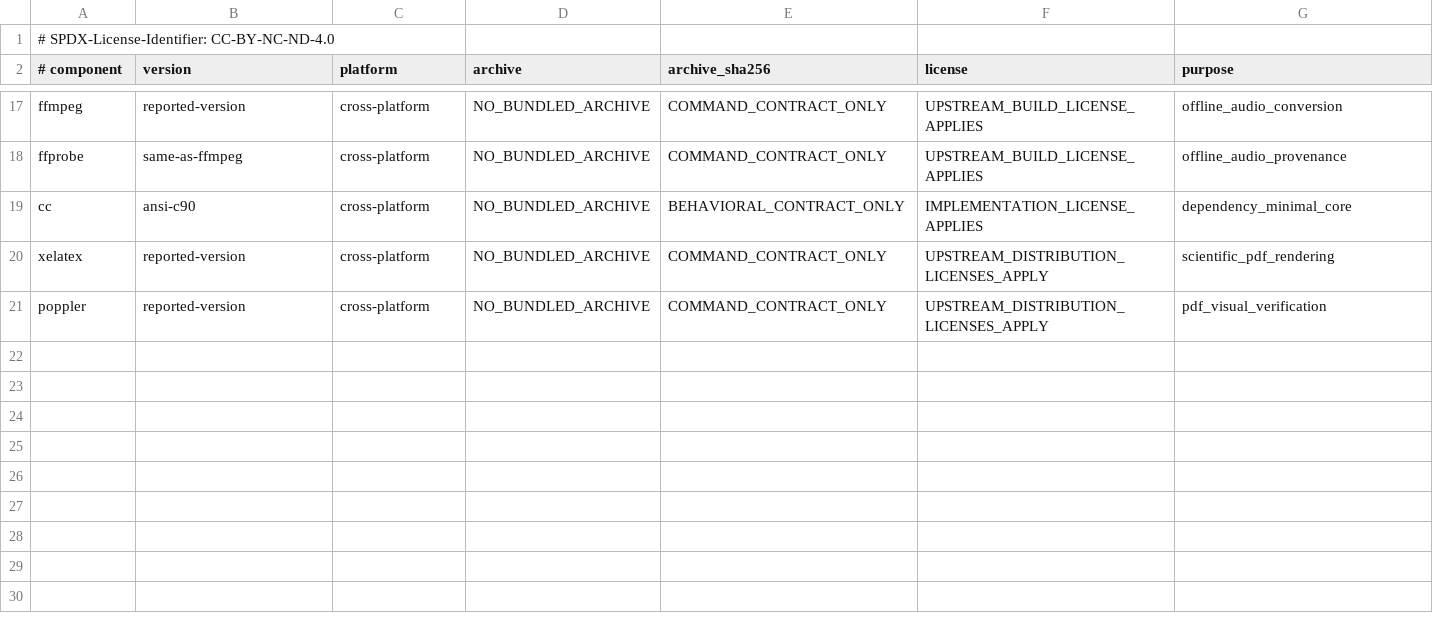
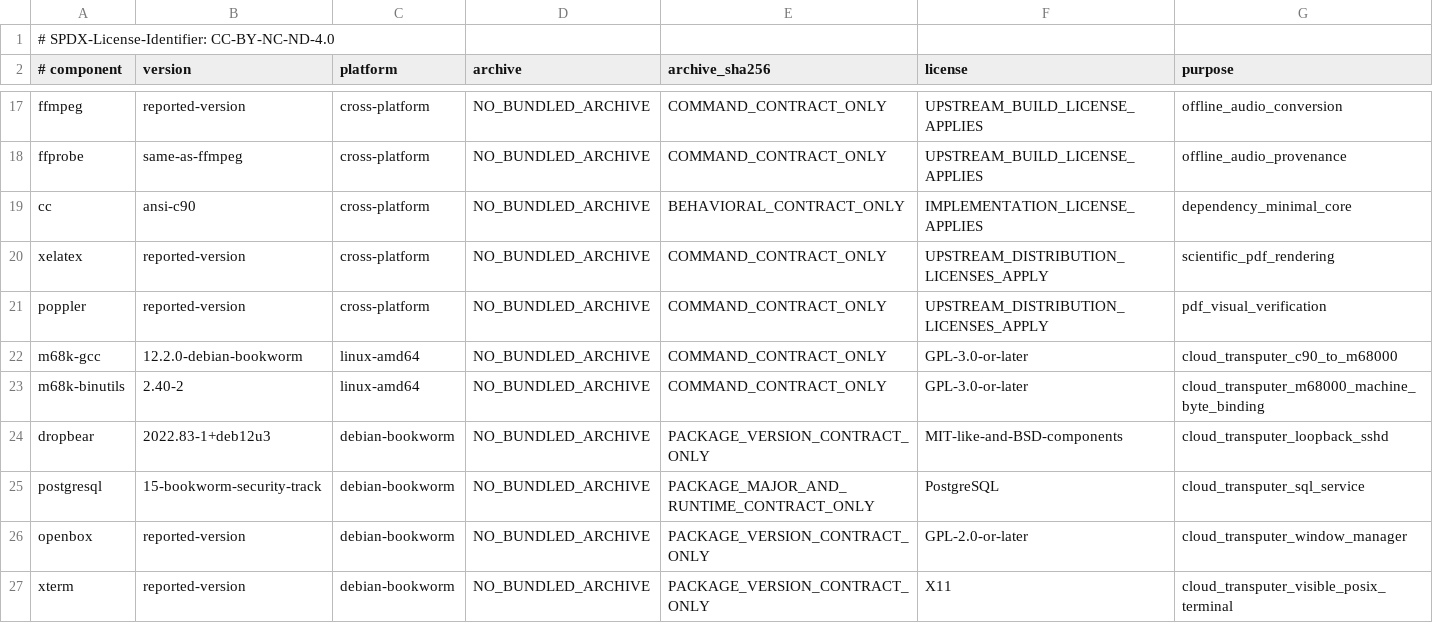
Before and after one commit to Goldkelch/qik-vrt, a TSV file: runtime/toolchains/TOOLCHAIN.lock.tsv, drawn as a sheet; only a part is shown, gaps mark what is left out.

```diff
--- a/runtime/toolchains/TOOLCHAIN.lock.tsv
+++ b/runtime/toolchains/TOOLCHAIN.lock.tsv
@@ -21 +21,7 @@ xelatex	reported-version	cross-platform	NO_BUNDLED_ARCHIVE	COMMAND_CONTRACT_ONLY
 poppler	reported-version	cross-platform	NO_BUNDLED_ARCHIVE	COMMAND_CONTRACT_ONLY	UPSTREAM_DISTRIBUTION_LICENSES_APPLY	pdf_visual_verification
+m68k-gcc	12.2.0-debian-bookworm	linux-amd64	NO_BUNDLED_ARCHIVE	COMMAND_CONTRACT_ONLY	GPL-3.0-or-later	cloud_transputer_c90_to_m68000
+m68k-binutils	2.40-2	linux-amd64	NO_BUNDLED_ARCHIVE	COMMAND_CONTRACT_ONLY	GPL-3.0-or-later	cloud_transputer_m68000_machine_byte_binding
+dropbear	2022.83-1+deb12u3	debian-bookworm	NO_BUNDLED_ARCHIVE	PACKAGE_VERSION_CONTRACT_ONLY	MIT-like-and-BSD-components	cloud_transputer_loopback_sshd
+postgresql	15-bookworm-security-track	debian-bookworm	NO_BUNDLED_ARCHIVE	PACKAGE_MAJOR_AND_RUNTIME_CONTRACT_ONLY	PostgreSQL	cloud_transputer_sql_service
+openbox	reported-version	debian-bookworm	NO_BUNDLED_ARCHIVE	PACKAGE_VERSION_CONTRACT_ONLY	GPL-2.0-or-later	cloud_transputer_window_manager
+xterm	reported-version	debian-bookworm	NO_BUNDLED_ARCHIVE	PACKAGE_VERSION_CONTRACT_ONLY	X11	cloud_transputer_visible_posix_terminal
```
Also changed, not shown: 5 other files.
